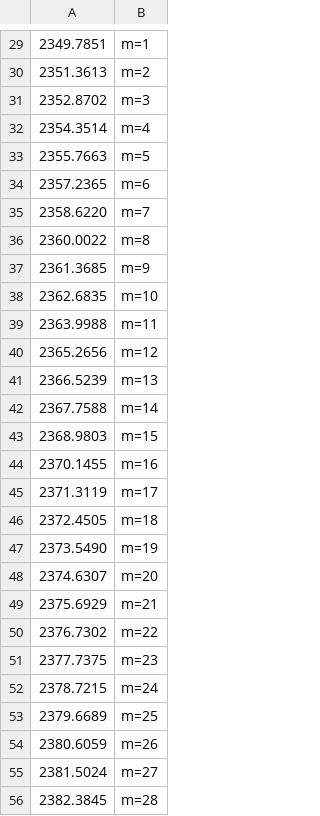
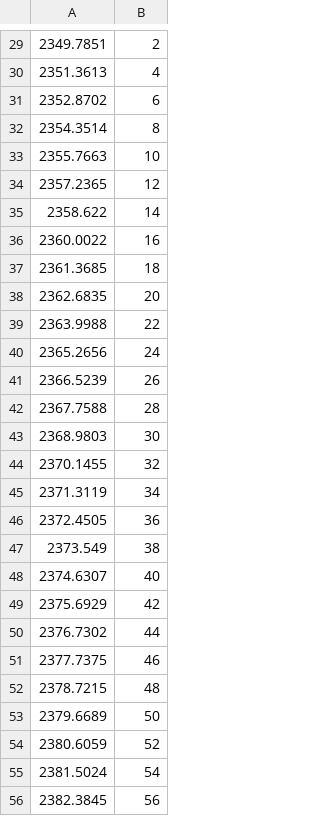
Before and after one commit to boss-bee/data_repository, a CSV file: CO2_Spectroscopic_data/CO2_IR_2-14-2023_JHNDSW_BrancheswPeaks_Excel_m-values.csv, drawn as a sheet; only a part is shown, gaps mark what is left out; the diff covers the shown part only.

```diff
--- a/CO2_Spectroscopic_data/CO2_IR_2-14-2023_JHNDSW_BrancheswPeaks_Excel_m-values.csv
+++ b/CO2_Spectroscopic_data/CO2_IR_2-14-2023_JHNDSW_BrancheswPeaks_Excel_m-values.csv
@@ -29,28 +29,28 @@
-2349.7851,m=1
-2351.3613,m=2
-2352.8702,m=3
-2354.3514,m=4
-2355.7663,m=5
-2357.2365,m=6
-2358.6220,m=7
-2360.0022,m=8
-2361.3685,m=9
-2362.6835,m=10
-2363.9988,m=11
-2365.2656,m=12
-2366.5239,m=13
-2367.7588,m=14
-2368.9803,m=15
-2370.1455,m=16
-2371.3119,m=17
-2372.4505,m=18
-2373.5490,m=19
-2374.6307,m=20
-2375.6929,m=21
-2376.7302,m=22
-2377.7375,m=23
-2378.7215,m=24
-2379.6689,m=25
-2380.6059,m=26
-2381.5024,m=27
-2382.3845,m=28
+2349.7851,2
+2351.3613,4
+2352.8702,6
+2354.3514,8
+2355.7663,10
+2357.2365,12
+2358.622,14
+2360.0022,16
+2361.3685,18
+2362.6835,20
+2363.9988,22
+2365.2656,24
+2366.5239,26
+2367.7588,28
+2368.9803,30
+2370.1455,32
+2371.3119,34
+2372.4505,36
+2373.549,38
+2374.6307,40
+2375.6929,42
+2376.7302,44
+2377.7375,46
+2378.7215,48
+2379.6689,50
+2380.6059,52
+2381.5024,54
+2382.3845,56
```
Also changed, not shown: 1 added row, 1 removed row and 30 edited cells elsewhere in this file.
